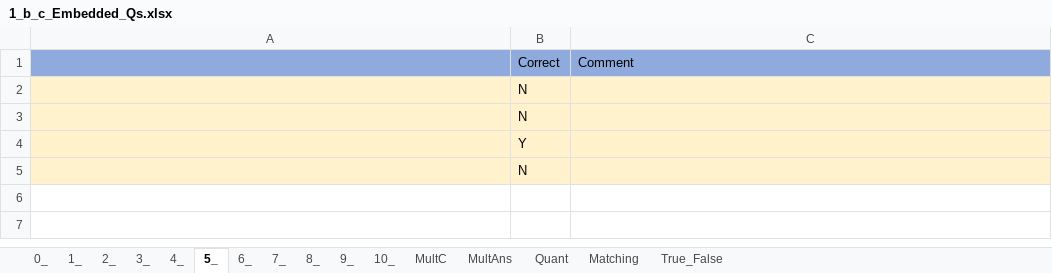
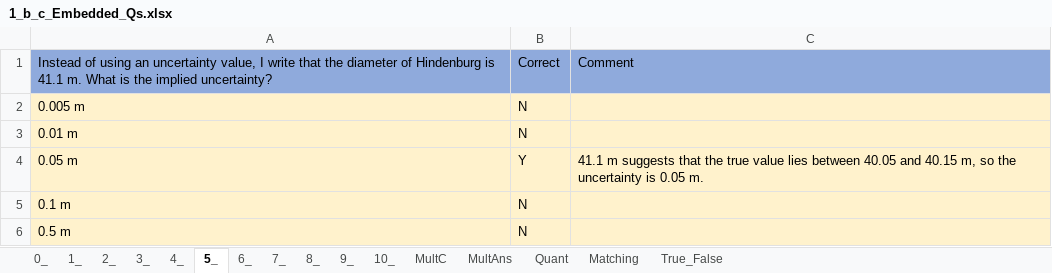
Before and after one commit to MAugspurger/Exper_Eng, an Excel workbook: 1_Measurement_and_Uncertainty/Embedded_Qs/1_b_c_Embedded_Qs.xlsx, sheet 5_, drawn as a sheet; values as stored, in another font and other column widths than the file's, no borders; removed rows and columns are numbered as before the commit, all else as after; the diff names each change by its address in the sheet, - before the commit and + after, or states it on an @@ line.

```diff
--- a/1_Measurement_and_Uncertainty/Embedded_Qs/1_b_c_Embedded_Qs.xlsx (sheet 5_)
+++ b/1_Measurement_and_Uncertainty/Embedded_Qs/1_b_c_Embedded_Qs.xlsx (sheet 5_)
-A1: (empty)
+A1: Instead of using an uncertainty value, I write that the diameter of Hindenburg is 41.1 m. What is the implied uncertainty?
-A2: (empty)
+A2: 0.005 m
-A3: (empty)
+A3: 0.01 m
-row 4:  | Y
-row 5:  | N
+row 4: 0.05 m | Y | 41.1 m suggests that the true value lies between 40.05 and 40.15 m, so the uncertainty is 0.05 m.
+row 5: 0.1 m | N
+row 6: 0.5 m | N
```
Also changed, not shown: sheet 0_, sheet 7_, sheet 6_, sheet 2_, sheet 1_, sheet 4_, 1 more sheet.
